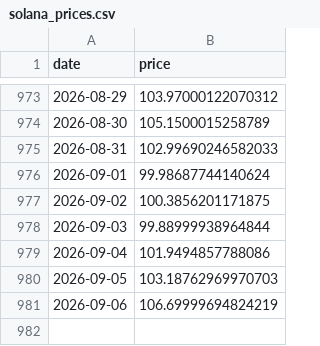
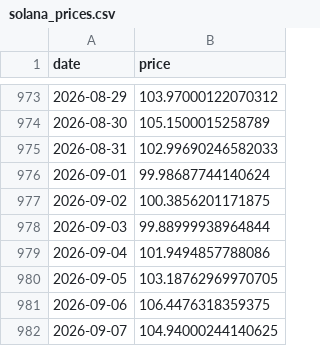
Before and after one commit to bautiaraujo/sol-sentiment-dashboard-visionaris, a CSV file: data/solana_prices.csv, drawn as a sheet; only a part is shown, gaps mark what is left out.

```diff
--- a/data/solana_prices.csv
+++ b/data/solana_prices.csv
@@ -979,3 +979,4 @@ date,price
 2026-09-04,101.9494857788086
-2026-09-05,103.18762969970703
-2026-09-06,106.69999694824219
+2026-09-05,103.18762969970705
+2026-09-06,106.4476318359375
+2026-09-07,104.94000244140625
```
Also changed, not shown: 1 other file.
